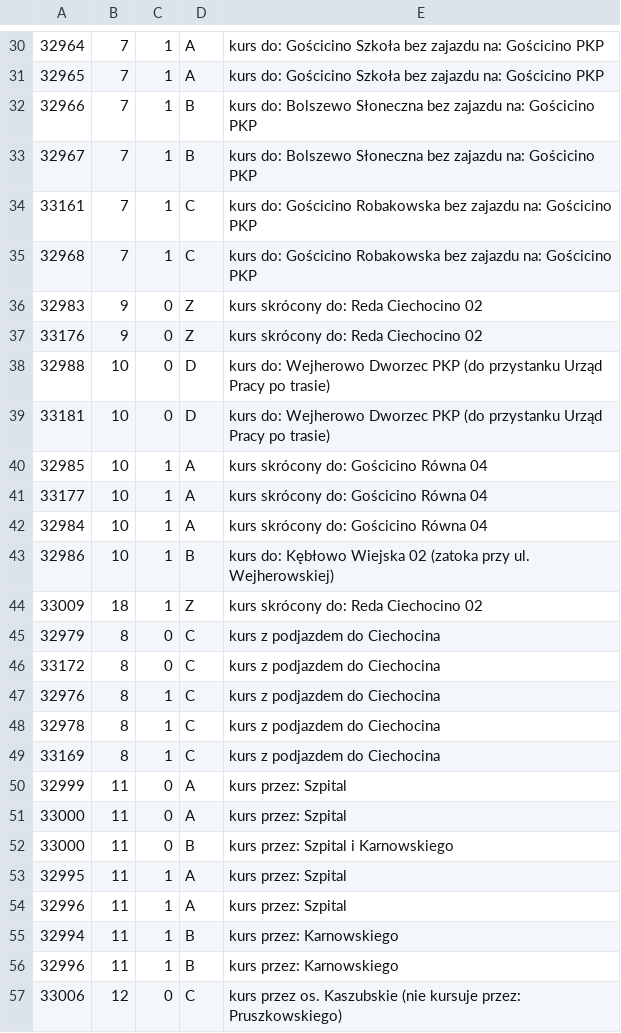
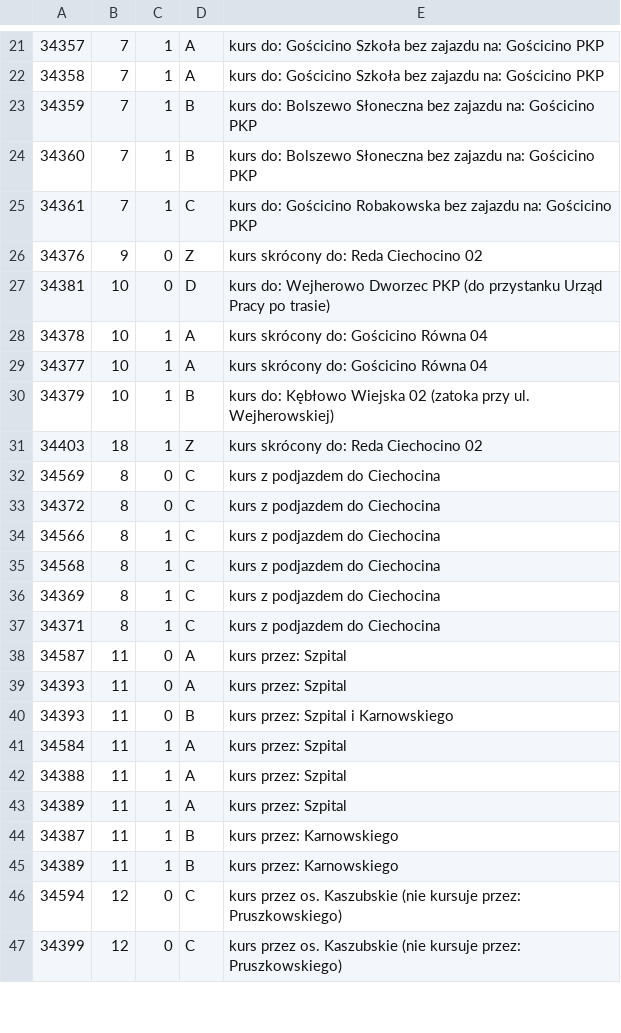
Before and after one commit to damiansikora85/BusSchedule, a CSV file: gtfs/trip_description.csv, drawn as a sheet; only a part is shown, gaps mark what is left out; the diff covers the shown part only.

```diff
--- a/gtfs/trip_description.csv
+++ b/gtfs/trip_description.csv
@@ -30,28 +21,27 @@
-32964,7,1,A,kurs do: Gościcino Szkoła bez zajazdu na: Gościcino PKP
-32965,7,1,A,kurs do: Gościcino Szkoła bez zajazdu na: Gościcino PKP
-32966,7,1,B,kurs do: Bolszewo Słoneczna bez zajazdu na: Gościcino PKP
-32967,7,1,B,kurs do: Bolszewo Słoneczna bez zajazdu na: Gościcino PKP
-33161,7,1,C,kurs do: Gościcino Robakowska bez zajazdu na: Gościcino PKP
-32968,7,1,C,kurs do: Gościcino Robakowska bez zajazdu na: Gościcino PKP
-32983,9,0,Z,kurs skrócony do: Reda Ciechocino 02
-33176,9,0,Z,kurs skrócony do: Reda Ciechocino 02
-32988,10,0,D,kurs do: Wejherowo Dworzec PKP (do przystanku Urząd Pracy po trasie)
-33181,10,0,D,kurs do: Wejherowo Dworzec PKP (do przystanku Urząd Pracy po trasie)
-32985,10,1,A,kurs skrócony do: Gościcino Równa 04
-33177,10,1,A,kurs skrócony do: Gościcino Równa 04
-32984,10,1,A,kurs skrócony do: Gościcino Równa 04
-32986,10,1,B,kurs do: Kębłowo Wiejska 02 (zatoka przy ul. Wejherowskiej)
-33009,18,1,Z,kurs skrócony do: Reda Ciechocino 02
-32979,8,0,C,kurs z podjazdem do Ciechocina
-33172,8,0,C,kurs z podjazdem do Ciechocina
-32976,8,1,C,kurs z podjazdem do Ciechocina
-32978,8,1,C,kurs z podjazdem do Ciechocina
-33169,8,1,C,kurs z podjazdem do Ciechocina
-32999,11,0,A,kurs przez: Szpital
-33000,11,0,A,kurs przez: Szpital
-33000,11,0,B,kurs przez: Szpital i Karnowskiego
-32995,11,1,A,kurs przez: Szpital
-32996,11,1,A,kurs przez: Szpital
-32994,11,1,B,kurs przez: Karnowskiego
-32996,11,1,B,kurs przez: Karnowskiego
-33006,12,0,C,kurs przez os. Kaszubskie (nie kursuje przez: Pruszkowskiego)
+34357,7,1,A,kurs do: Gościcino Szkoła bez zajazdu na: Gościcino PKP
+34358,7,1,A,kurs do: Gościcino Szkoła bez zajazdu na: Gościcino PKP
+34359,7,1,B,kurs do: Bolszewo Słoneczna bez zajazdu na: Gościcino PKP
+34360,7,1,B,kurs do: Bolszewo Słoneczna bez zajazdu na: Gościcino PKP
+34361,7,1,C,kurs do: Gościcino Robakowska bez zajazdu na: Gościcino PKP
+34376,9,0,Z,kurs skrócony do: Reda Ciechocino 02
+34381,10,0,D,kurs do: Wejherowo Dworzec PKP (do przystanku Urząd Pracy po trasie)
+34378,10,1,A,kurs skrócony do: Gościcino Równa 04
+34377,10,1,A,kurs skrócony do: Gościcino Równa 04
+34379,10,1,B,kurs do: Kębłowo Wiejska 02 (zatoka przy ul. Wejherowskiej)
+34403,18,1,Z,kurs skrócony do: Reda Ciechocino 02
+34569,8,0,C,kurs z podjazdem do Ciechocina
+34372,8,0,C,kurs z podjazdem do Ciechocina
+34566,8,1,C,kurs z podjazdem do Ciechocina
+34568,8,1,C,kurs z podjazdem do Ciechocina
+34369,8,1,C,kurs z podjazdem do Ciechocina
+34371,8,1,C,kurs z podjazdem do Ciechocina
+34587,11,0,A,kurs przez: Szpital
+34393,11,0,A,kurs przez: Szpital
+34393,11,0,B,kurs przez: Szpital i Karnowskiego
+34584,11,1,A,kurs przez: Szpital
+34388,11,1,A,kurs przez: Szpital
+34389,11,1,A,kurs przez: Szpital
+34387,11,1,B,kurs przez: Karnowskiego
+34389,11,1,B,kurs przez: Karnowskiego
+34594,12,0,C,kurs przez os. Kaszubskie (nie kursuje przez: Pruszkowskiego)
+34399,12,0,C,kurs przez os. Kaszubskie (nie kursuje przez: Pruszkowskiego)
```
Also changed, not shown: 1 added row, 9 removed rows and 21 edited cells elsewhere in this file, 13 other files.
